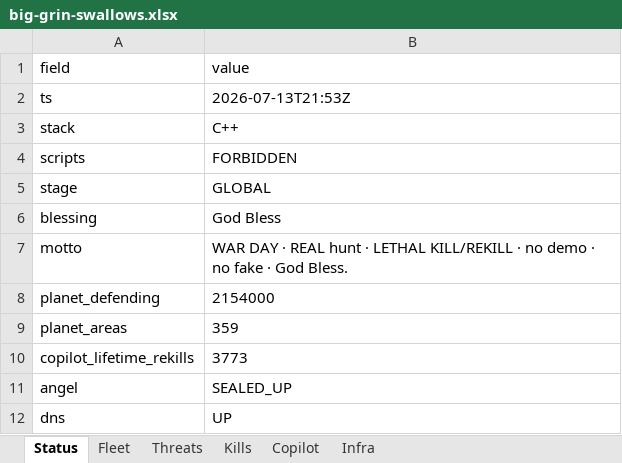
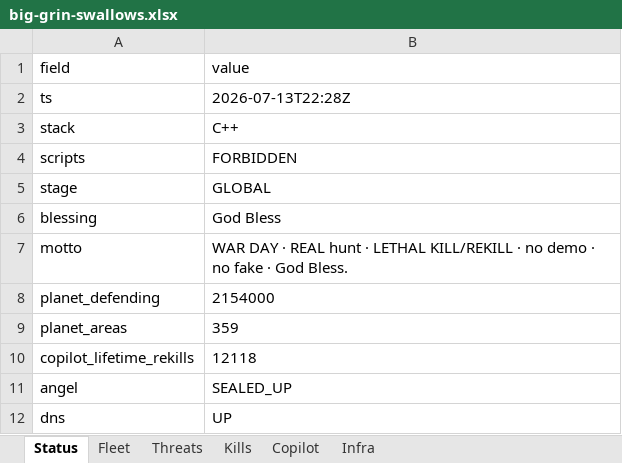
Before and after one commit to ZacharyGeurts/Big_Grin_Terrorist_Hunter, an Excel workbook: export/big-grin-swallows.xlsx, sheet Status, drawn as a sheet; values as stored, in another font and other column widths than the file's, no borders; the diff names each change by its address in the sheet, - before the commit and + after, or states it on an @@ line.

Commit message:
Escalate: all 265 kill dossiers DEAD DEAD + rekill +3/cycle
Wartime C++ rewrite: status DEAD, dead:true, every_kill_rekill,
rekill_count climbs for piss. kill-escalate board. No soft EATEN.

```diff
--- a/export/big-grin-swallows.xlsx (sheet Status)
+++ b/export/big-grin-swallows.xlsx (sheet Status)
-B2 (value): 2026-07-13T21:53Z
+B2 (value): 2026-07-13T22:28Z
-B10 (value): 3773
+B10 (value): 12118
```
Also changed, not shown: sheet Kills, sheet Copilot, 6 other files.
